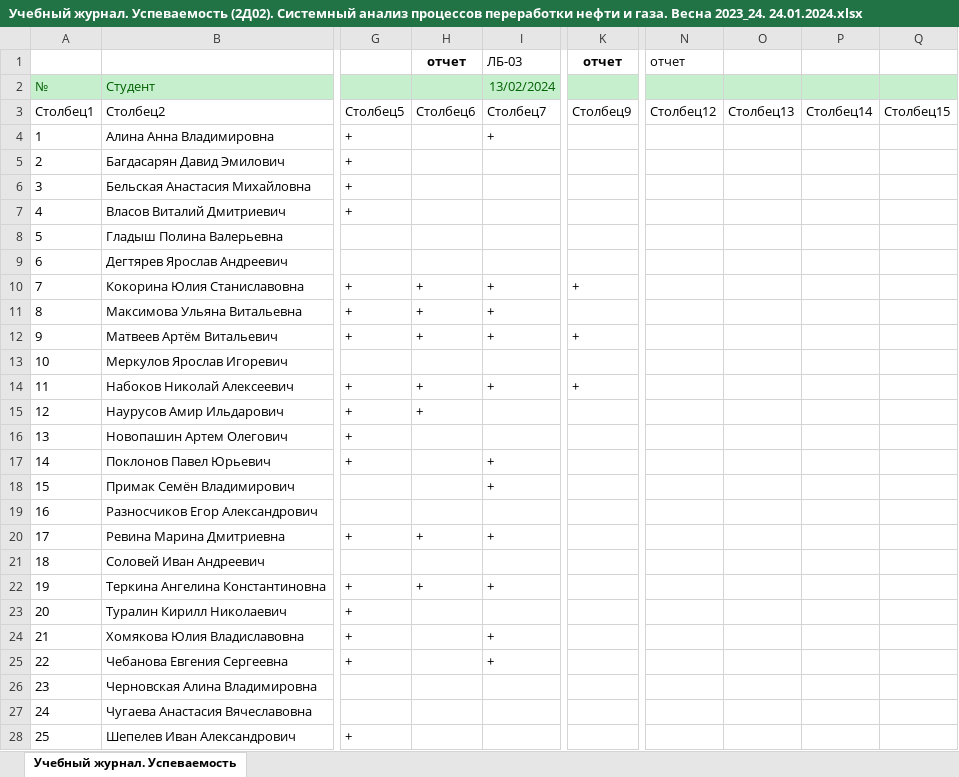
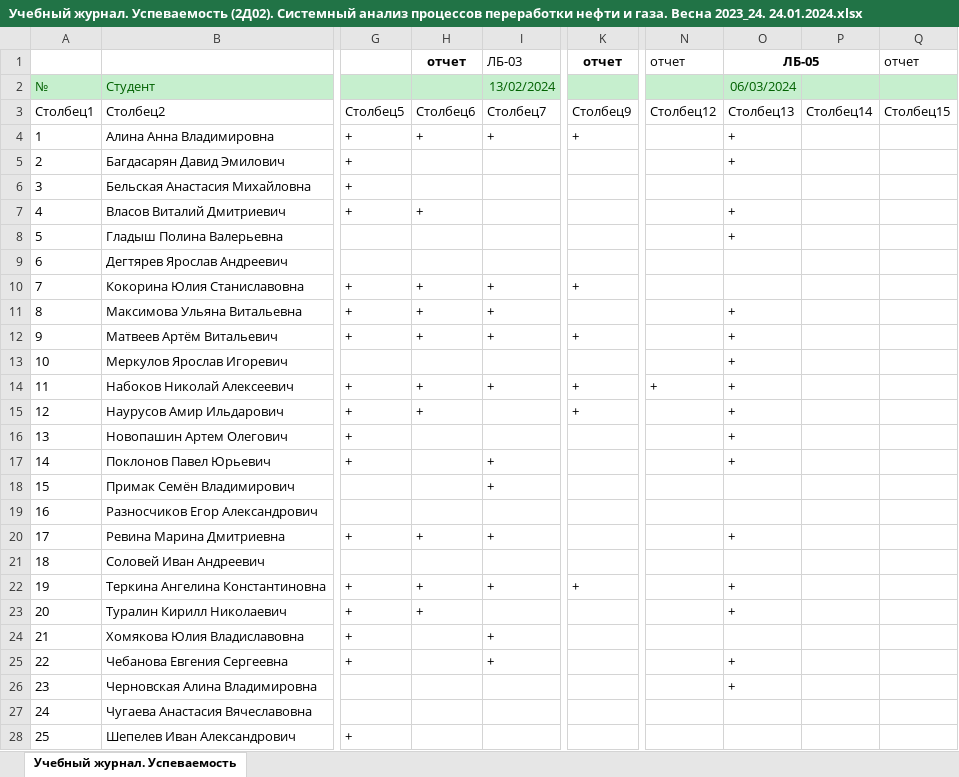
Before and after one commit to VChuzlov/SA, an Excel workbook: 2024/Учебный журнал. Успеваемость (2Д02). Системный анализ процессов переработки нефти и газа. Весна 2023_24. 24.01.2024.xlsx, sheet Учебный журнал. Успеваемость, drawn as a sheet; only a part is shown, gaps mark what is left out; values as stored, in another font and other column widths than the file's, no borders; table styles not drawn; the diff names each change by its address in the sheet, - before the commit and + after, or states it on an @@ line.

```diff
--- a/2024/Учебный журнал. Успеваемость (2Д02). Системный анализ процессов переработки нефти и газа. Весна 2023_24. 24.01.2024.xlsx (sheet Учебный журнал. Успеваемость)
+++ b/2024/Учебный журнал. Успеваемость (2Д02). Системный анализ процессов переработки нефти и газа. Весна 2023_24. 24.01.2024.xlsx (sheet Учебный журнал. Успеваемость)
-O1: (empty)
+O1: ЛБ-05
+O1:P1 merged
-Q1: (empty)
+Q1: отчет
-O2: (empty)
+O2: 06/03/2024
-H4: (empty)
+H4: +
-K4: (empty)
+K4: +
-O4:O5: (empty)
+O4:O5: +
-H7: (empty)
+H7: +
-O7:O8: (empty)
+O7:O8: +
-O11:O17: (empty)
+O11:O17: +
-N14: (empty)
+N14: +
-K15: (empty)
+K15: +
-O20: (empty)
+O20: +
-K22: (empty)
+K22: +
-O22:O23: (empty)
+O22:O23: +
-H23: (empty)
+H23: +
-O25:O26: (empty)
+O25:O26: +
```
Also changed, not shown: 2 other files.
